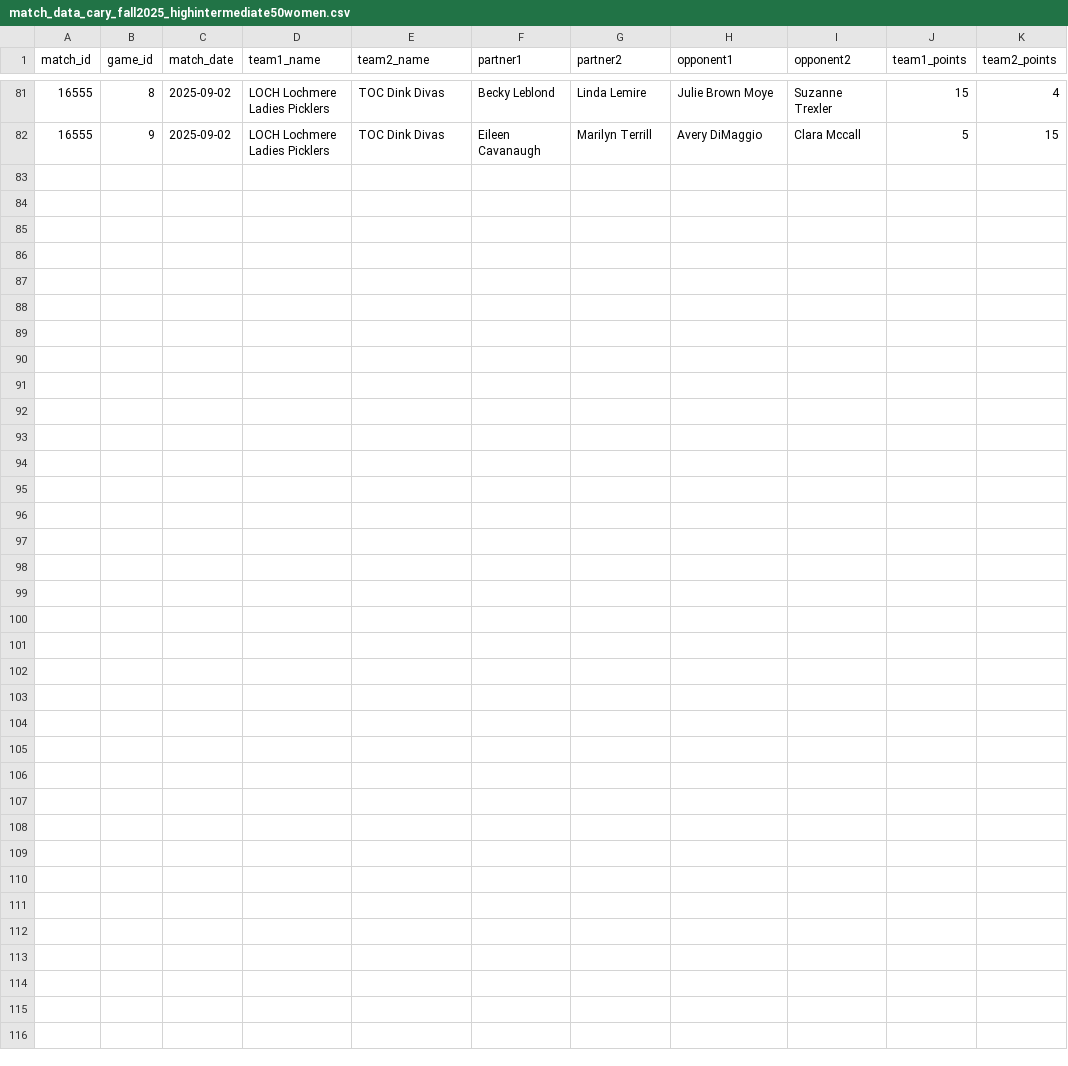
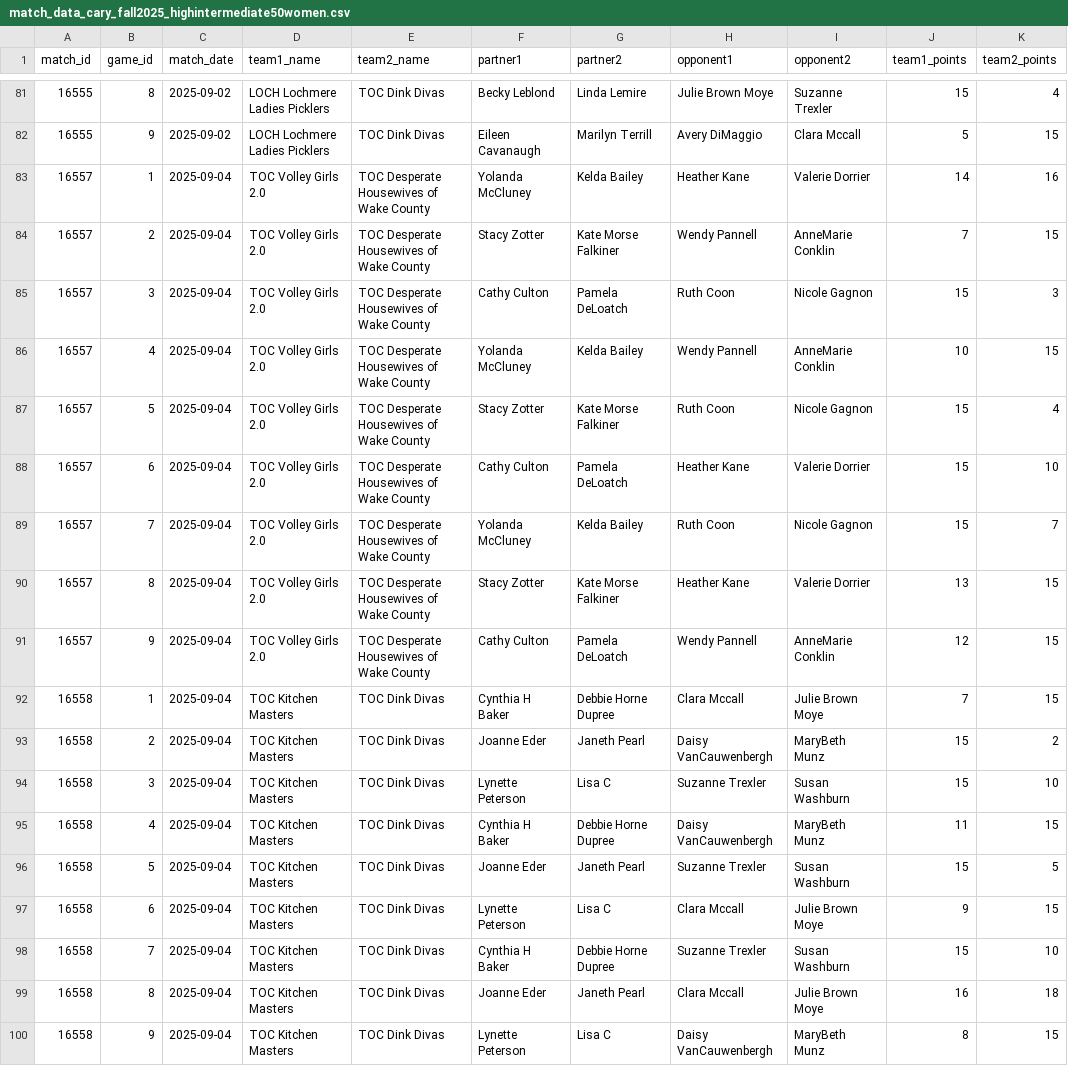
Before and after one commit to rebecca-draben/pickle-eyes, a CSV file: match_data_cary_fall2025_highintermediate50women.csv, drawn as a sheet; only a part is shown, gaps mark what is left out; the diff names each change by its address in the sheet, - before the commit and + after, or states it on an @@ line.

Commit message:
add sept 4 games

```diff
--- a/match_data_cary_fall2025_highintermediate50women.csv
+++ b/match_data_cary_fall2025_highintermediate50women.csv
+row 83: 16557 | 1 | 2025-09-04 | TOC Volley Girls 2.0 | TOC Desperate Housewives of Wake County | Yolanda McCluney | Kelda Bailey | Heather Kane | Valerie Dorrier | 14 | 16
+row 84: 16557 | 2 | 2025-09-04 | TOC Volley Girls 2.0 | TOC Desperate Housewives of Wake County | Stacy Zotter | Kate Morse Falkiner | Wendy Pannell | AnneMarie Conklin | 7 | 15
+row 85: 16557 | 3 | 2025-09-04 | TOC Volley Girls 2.0 | TOC Desperate Housewives of Wake County | Cathy Culton | Pamela DeLoatch | Ruth Coon | Nicole Gagnon | 15 | 3
+row 86: 16557 | 4 | 2025-09-04 | TOC Volley Girls 2.0 | TOC Desperate Housewives of Wake County | Yolanda McCluney | Kelda Bailey | Wendy Pannell | AnneMarie Conklin | 10 | 15
+row 87: 16557 | 5 | 2025-09-04 | TOC Volley Girls 2.0 | TOC Desperate Housewives of Wake County | Stacy Zotter | Kate Morse Falkiner | Ruth Coon | Nicole Gagnon | 15 | 4
+row 88: 16557 | 6 | 2025-09-04 | TOC Volley Girls 2.0 | TOC Desperate Housewives of Wake County | Cathy Culton | Pamela DeLoatch | Heather Kane | Valerie Dorrier | 15 | 10
+row 89: 16557 | 7 | 2025-09-04 | TOC Volley Girls 2.0 | TOC Desperate Housewives of Wake County | Yolanda McCluney | Kelda Bailey | Ruth Coon | Nicole Gagnon | 15 | 7
+row 90: 16557 | 8 | 2025-09-04 | TOC Volley Girls 2.0 | TOC Desperate Housewives of Wake County | Stacy Zotter | Kate Morse Falkiner | Heather Kane | Valerie Dorrier | 13 | 15
+row 91: 16557 | 9 | 2025-09-04 | TOC Volley Girls 2.0 | TOC Desperate Housewives of Wake County | Cathy Culton | Pamela DeLoatch | Wendy Pannell | AnneMarie Conklin | 12 | 15
+row 92: 16558 | 1 | 2025-09-04 | TOC Kitchen Masters | TOC Dink Divas | Cynthia H Baker | Debbie Horne Dupree | Clara Mccall | Julie Brown Moye | 7 | 15
+row 93: 16558 | 2 | 2025-09-04 | TOC Kitchen Masters | TOC Dink Divas | Joanne Eder | Janeth Pearl | Daisy VanCauwenbergh | MaryBeth Munz | 15 | 2
+row 94: 16558 | 3 | 2025-09-04 | TOC Kitchen Masters | TOC Dink Divas | Lynette Peterson | Lisa C | Suzanne Trexler | Susan Washburn | 15 | 10
+row 95: 16558 | 4 | 2025-09-04 | TOC Kitchen Masters | TOC Dink Divas | Cynthia H Baker | Debbie Horne Dupree | Daisy VanCauwenbergh | MaryBeth Munz | 11 | 15
+row 96: 16558 | 5 | 2025-09-04 | TOC Kitchen Masters | TOC Dink Divas | Joanne Eder | Janeth Pearl | Suzanne Trexler | Susan Washburn | 15 | 5
+row 97: 16558 | 6 | 2025-09-04 | TOC Kitchen Masters | TOC Dink Divas | Lynette Peterson | Lisa C | Clara Mccall | Julie Brown Moye | 9 | 15
+row 98: 16558 | 7 | 2025-09-04 | TOC Kitchen Masters | TOC Dink Divas | Cynthia H Baker | Debbie Horne Dupree | Suzanne Trexler | Susan Washburn | 15 | 10
+row 99: 16558 | 8 | 2025-09-04 | TOC Kitchen Masters | TOC Dink Divas | Joanne Eder | Janeth Pearl | Clara Mccall | Julie Brown Moye | 16 | 18
+row 100: 16558 | 9 | 2025-09-04 | TOC Kitchen Masters | TOC Dink Divas | Lynette Peterson | Lisa C | Daisy VanCauwenbergh | MaryBeth Munz | 8 | 15
```
Also changed, not shown: 1 other file.
